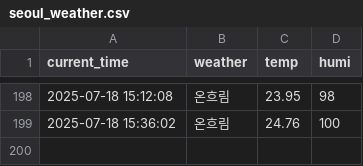
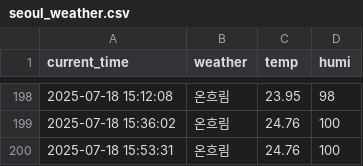
Before and after one commit to jaewoo01/seoul_weather_per_5m, a CSV file: seoul_weather.csv, drawn as a sheet; only a part is shown, gaps mark what is left out.

```diff
--- a/seoul_weather.csv
+++ b/seoul_weather.csv
@@ -199 +199,2 @@ current_time,weather,temp,humi
 2025-07-18 15:36:02,온흐림,24.76,100
+2025-07-18 15:53:31,온흐림,24.76,100
```
